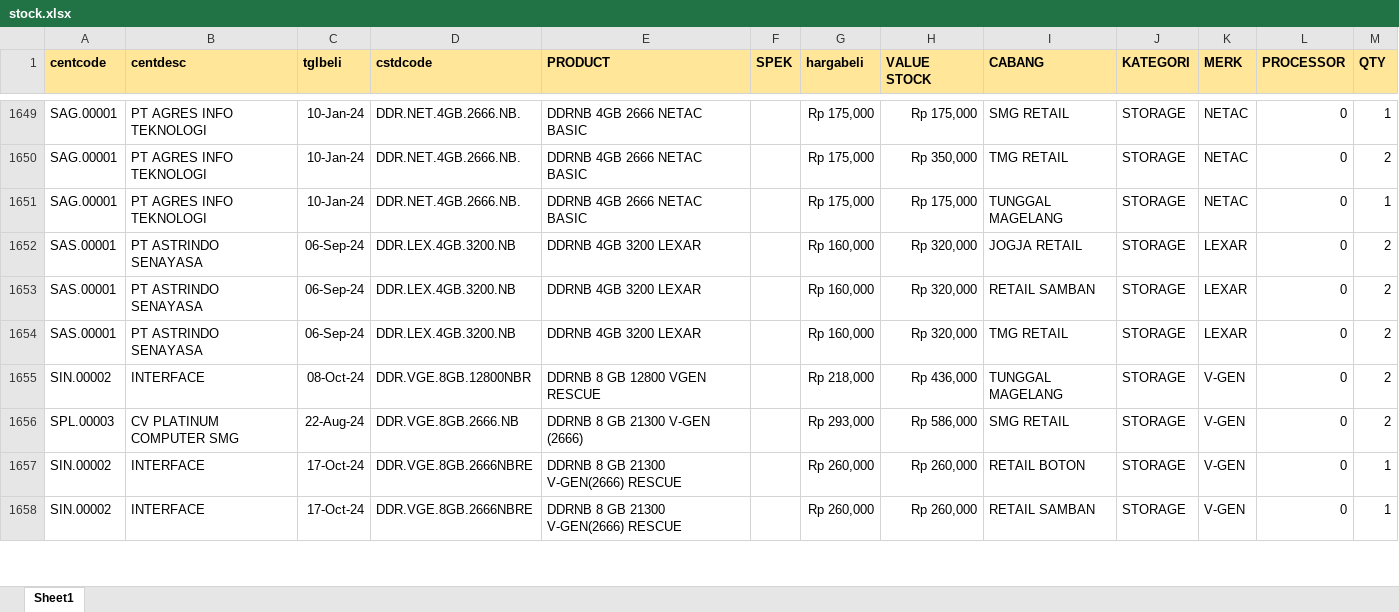
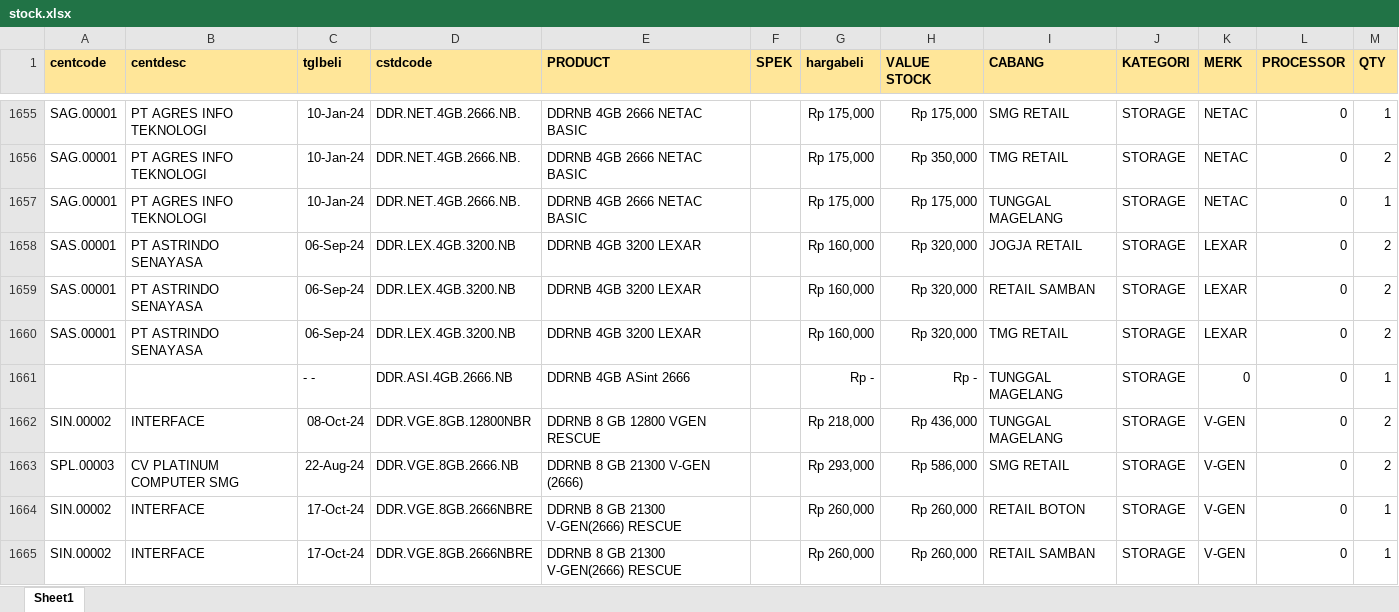
Before and after one commit to YoasAriel/Project-TOP, an Excel workbook: stock.xlsx, sheet Sheet1, drawn as a sheet; only a part is shown, gaps mark what is left out; values as stored, in another font and other column widths than the file's, no borders; the diff covers the shown part only; the diff names each change by its address in the sheet, - before the commit and + after, or states it on an @@ line.

```diff
--- a/stock.xlsx (sheet Sheet1)
+++ b/stock.xlsx (sheet Sheet1)
+row 1661:  |  | - - | DDR.ASI.4GB.2666.NB | DDRNB 4GB ASint 2666 |  | Rp - | Rp - | TUNGGAL MAGELANG | STORAGE | 0 | 0 | 1
```
Also changed, not shown: 38 added rows, 28 removed rows and 421 edited cells elsewhere in this sheet.
